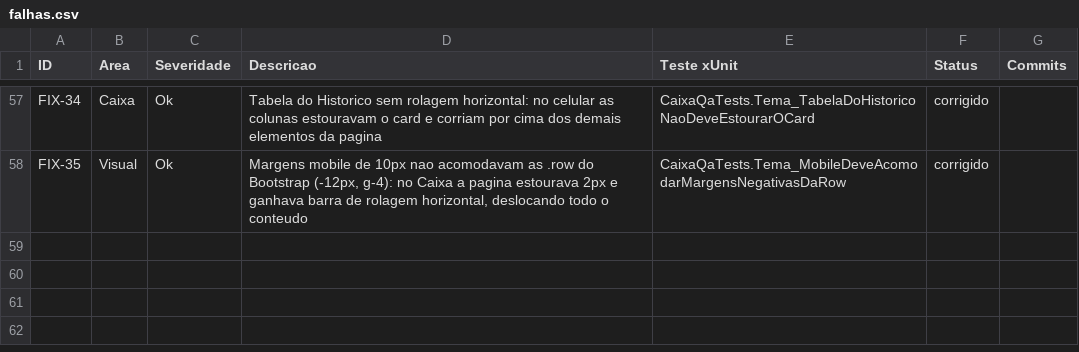
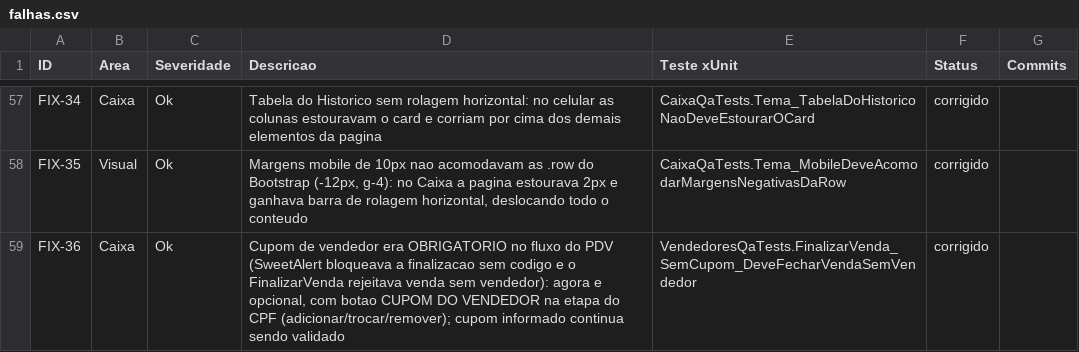
Before and after one commit to LeonardoLibanori/ControlHub, a CSV file: qa/falhas.csv, drawn as a sheet; only a part is shown, gaps mark what is left out.

Commit message:
feat(caixa): cupom do vendedor vira opcional com botao na finalizacao
O fluxo do PDV exigia cupom do vendedor em toda venda: o SweetAlert
bloqueava a finalizacao sem codigo e o FinalizarVenda rejeitava venda
sem vendedor identificado - lojas sem programa de recompensa nao
conseguiam fechar venda nenhuma.

- FinalizarVenda valida o cupom somente quando informado; sem cupom a
  venda grava CodigoVendedor = null. Cupom informado continua validado
  (vendedor ativo) e gravado normalizado (caixa unica).
- irParaCPF nao abre mais o SweetAlert obrigatorio: vai direto para a
  etapa do CPF.
- Novo botao CUPOM DO VENDEDOR (opcional) na etapa do CPF: adicionar
  (com loop de validacao ate acertar/cancelar), ver, trocar e remover;
  fica verde com o codigo quando informado.
- 3 testes de caracterizacao (81/81): venda sem cupom fecha e grava
  nulo; cupom invalido informado continua bloqueando e nao grava;
  cupom valido e gravado normalizado.
- README e falhas.csv (FIX-36).

```diff
--- a/qa/falhas.csv
+++ b/qa/falhas.csv
@@ -58 +58,2 @@ FIX-34,Caixa,Ok,"Tabela do Historico sem rolagem horizontal: no celular as colun
 FIX-35,Visual,Ok,"Margens mobile de 10px nao acomodavam as .row do Bootstrap (-12px, g-4): no Caixa a pagina estourava 2px e ganhava barra de rolagem horizontal, deslocando todo o conteudo",CaixaQaTests.Tema_MobileDeveAcomodarMargensNegativasDaRow,corrigido,
+FIX-36,Caixa,Ok,"Cupom de vendedor era OBRIGATORIO no fluxo do PDV (SweetAlert bloqueava a finalizacao sem codigo e o FinalizarVenda rejeitava venda sem vendedor): agora e opcional, com botao CUPOM DO VENDEDOR na etapa do CPF (adicionar/trocar/remover); cupom informado continua sendo validado",VendedoresQaTests.FinalizarVenda_SemCupom_DeveFecharVendaSemVendedor,corrigido,
```
Also changed, not shown: 5 other files.
